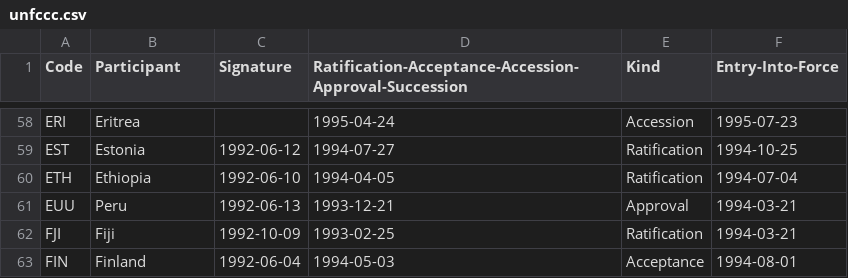
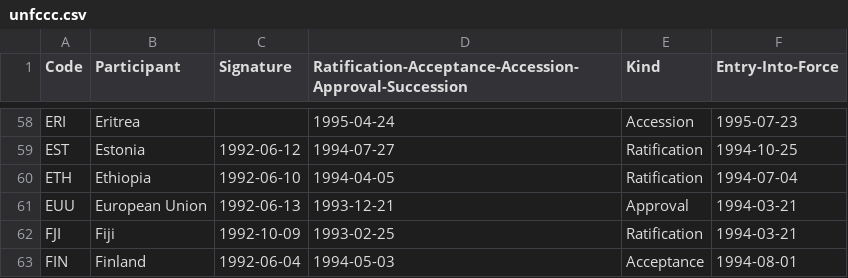
Before and after one commit to openclimatedata/countrygroups, a CSV file: data/unfccc.csv, drawn as a sheet; only a part is shown, gaps mark what is left out.

```diff
--- a/data/unfccc.csv
+++ b/data/unfccc.csv
@@ -60,3 +60,3 @@ EST,Estonia,1992-06-12,1994-07-27,Ratification,1994-10-25
 ETH,Ethiopia,1992-06-10,1994-04-05,Ratification,1994-07-04
-EUU,Peru,1992-06-13,1993-12-21,Approval,1994-03-21
+EUU,European Union,1992-06-13,1993-12-21,Approval,1994-03-21
 FJI,Fiji,1992-10-09,1993-02-25,Ratification,1994-03-21
```
Also changed, not shown: 1 other file.
